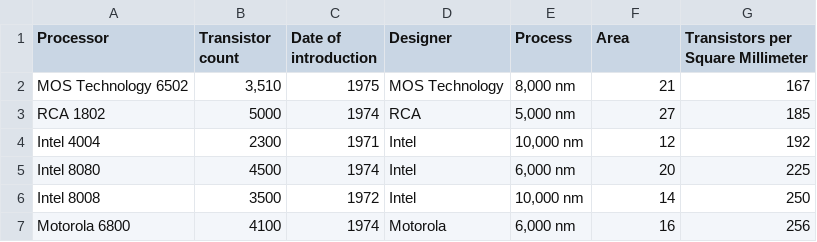
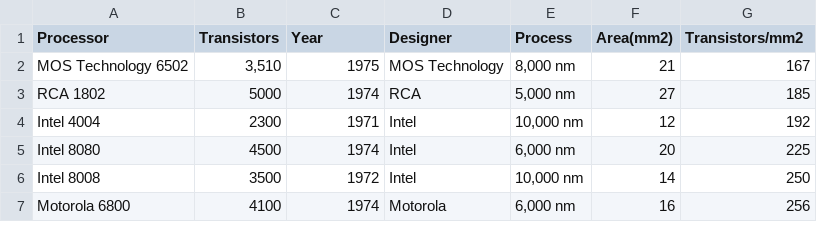
Before and after one commit to bwu62/moores-law, a CSV file: Moore's_Law.csv, drawn as a sheet; only a part is shown.

```diff
--- a/Moore's_Law.csv
+++ b/Moore's_Law.csv
@@ -1,2 +1,2 @@
-Processor,Transistor count,Date of introduction,Designer,Process,Area,Transistors per Square Millimeter
+Processor,Transistors,Year,Designer,Process,Area(mm2),Transistors/mm2
 MOS Technology 6502,"3,510",1975,MOS Technology,"8,000 nm",21,167
```
